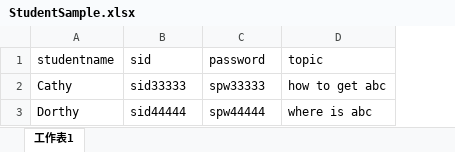
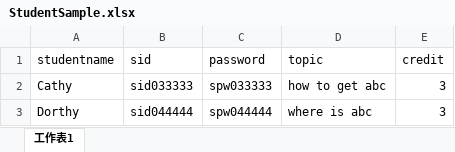
Before and after one commit to Cally-0831/FYPTesting, an Excel workbook: emptyFYP/assets/images/Samplefile/StudentSample.xlsx, sheet 工作表1, drawn as a sheet; values as stored, in another font and other column widths than the file's, no borders; the diff names each change by its address in the sheet, - before the commit and + after, or states it on an @@ line.

Commit message:
modify on recieving student credit inputs

```diff
--- a/emptyFYP/assets/images/Samplefile/StudentSample.xlsx (sheet 工作表1)
+++ b/emptyFYP/assets/images/Samplefile/StudentSample.xlsx (sheet 工作表1)
+column E (credit), rows 2-3: 3 | 3
-B2 (sid): sid33333
+B2 (sid): sid033333
-C2 (password): spw33333
+C2 (password): spw033333
-B3 (sid): sid44444
+B3 (sid): sid044444
-C3 (password): spw44444
+C3 (password): spw044444
```
Also changed, not shown: UploadList/UploadStudentList_tid1.xlsx, UploadList/UploadStudentList_tid2.xlsx, 7 other files.
